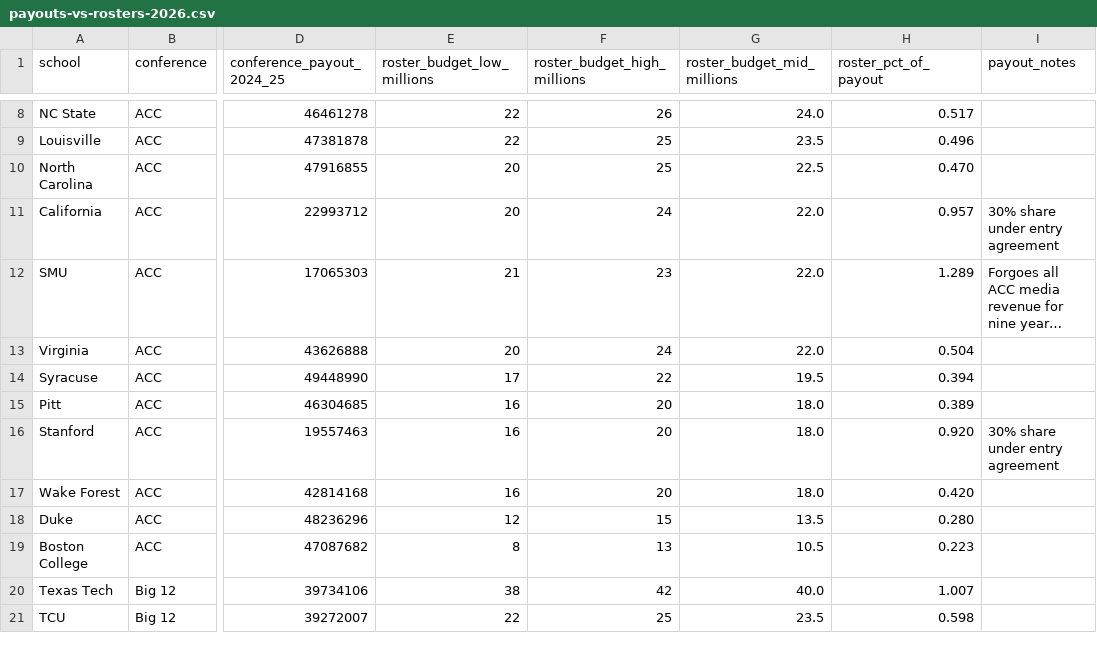
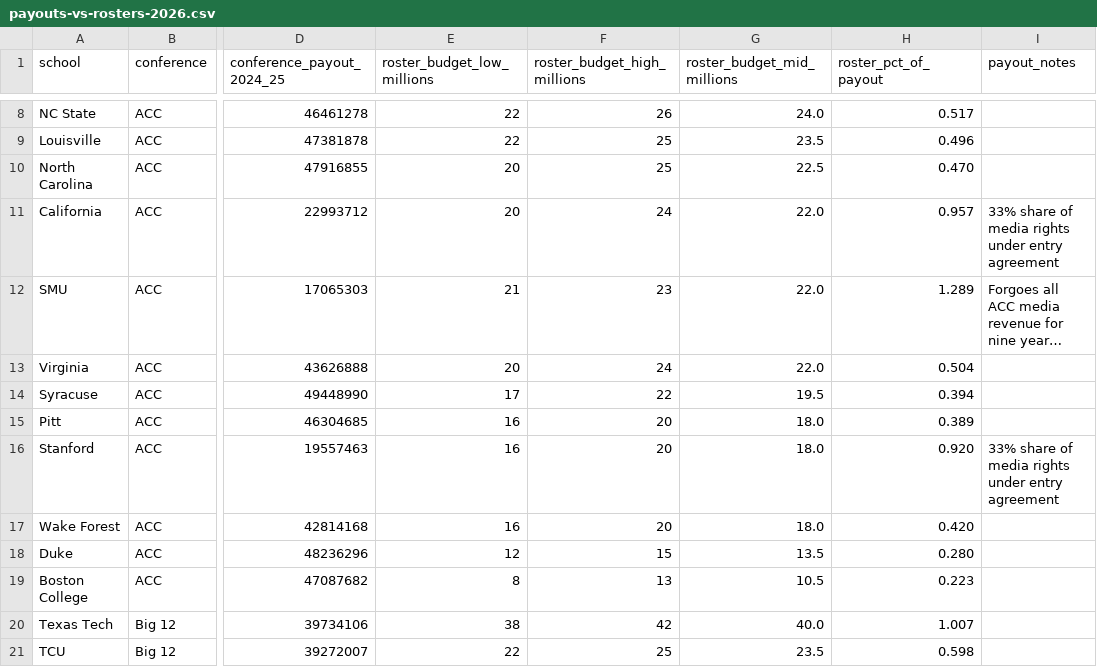
Before and after one commit to mgag70-prog/hqsports-research, a CSV file: payouts-vs-rosters-2026/data/payouts-vs-rosters-2026.csv, drawn as a sheet; only a part is shown, gaps mark what is left out; long unchanged cells end in …; the diff names each change by its address in the sheet, - before the commit and + after, or states it on an @@ line.

Commit message:
Rebuild joined dataset from corrected live distributions file

```diff
--- a/payouts-vs-rosters-2026/data/payouts-vs-rosters-2026.csv
+++ b/payouts-vs-rosters-2026/data/payouts-vs-rosters-2026.csv
-I11 (payout_notes): 30% share under entry agreement
+I11 (payout_notes): 33% share of media rights under entry agreement
-I16 (payout_notes): 30% share under entry agreement
+I16 (payout_notes): 33% share of media rights under entry agreement
```
